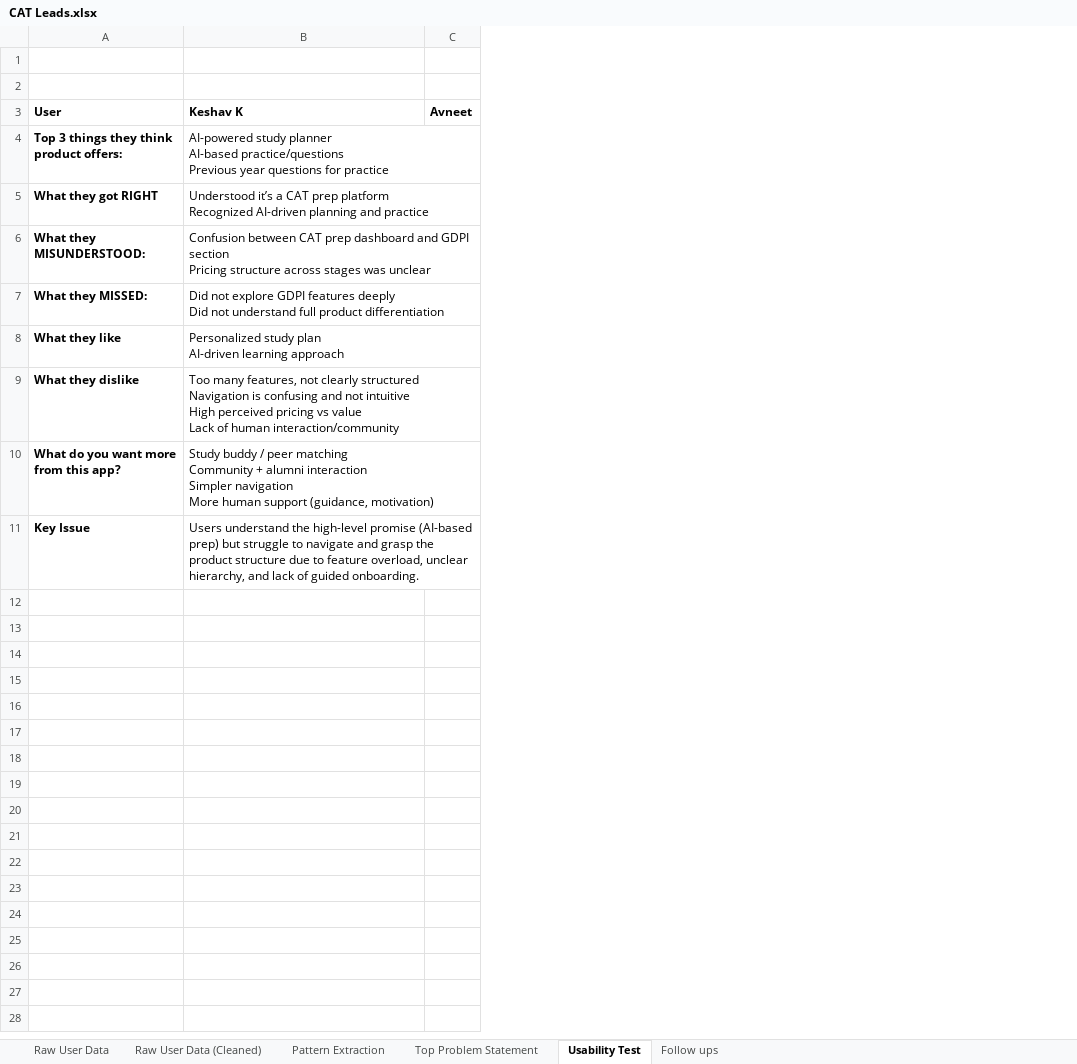
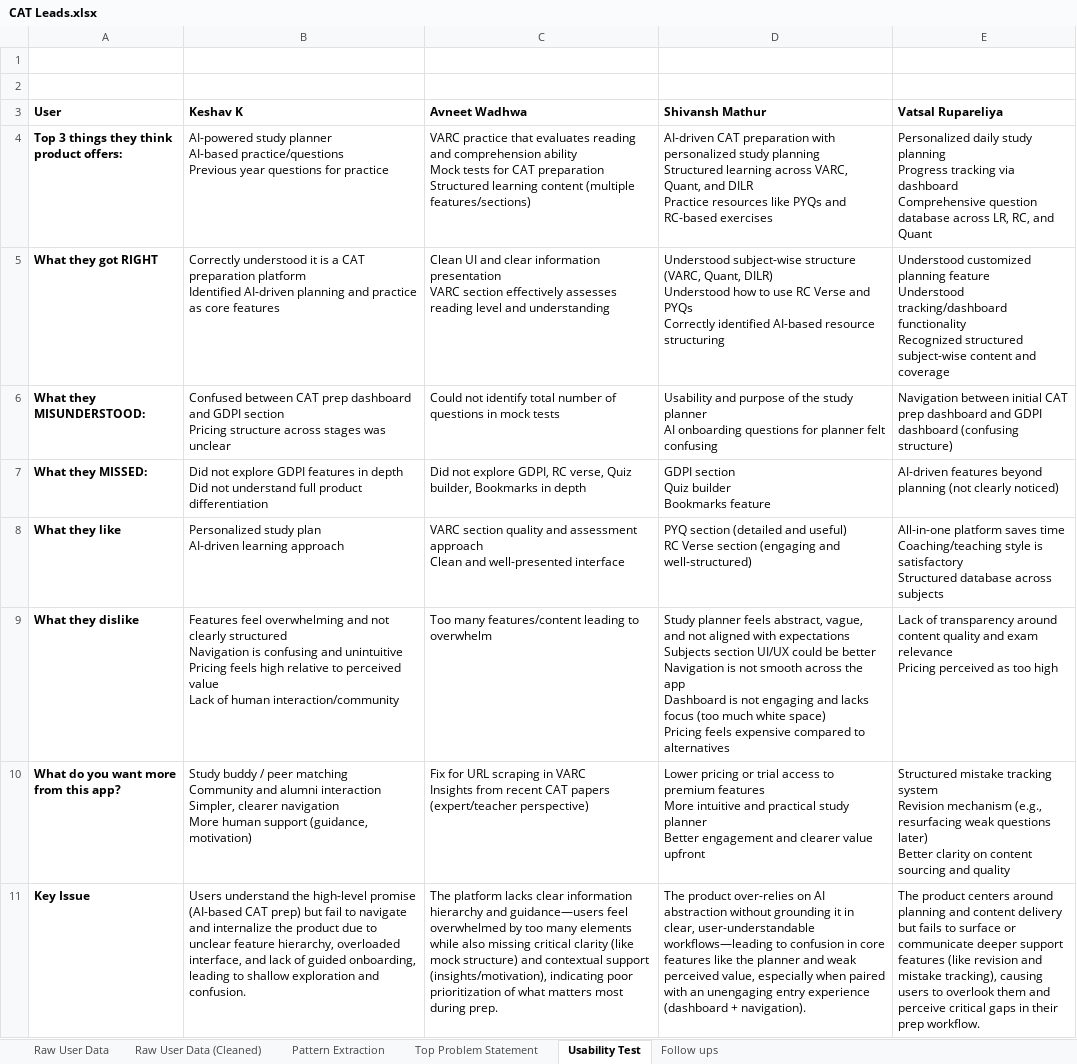
Before and after one commit to sunidhi-mishra/OptimaLearnResearchProject, an Excel workbook: CAT Leads.xlsx, sheet Usability Test, drawn as a sheet; values as stored, in another font and other column widths than the file's, no borders; charts and pictures not drawn; removed rows and columns are numbered as before the commit, all else as after; ↵ is a line break in a cell; the diff names each change by its address in the sheet, - before the commit and + after, or states it on an @@ line.

Commit message:
added complete user insights

```diff
--- a/CAT Leads.xlsx (sheet Usability Test)
+++ b/CAT Leads.xlsx (sheet Usability Test)
-column C (Avneet), empty
+column C (Avneet Wadhwa), rows 4-11: VARC practice that evaluates reading and comprehension ability ↵ Mock tests for CAT preparation ↵ Structured learning content (multiple features/sections) | Clean UI and clear information presentation ↵ VARC section effectively assesses reading level and understanding | Could not identify total number of questions in mock tests | Did not explore GDPI, RC verse, Quiz builder, Bookmarks in depth | VARC section quality and assessment approach ↵ Clean and well-presented interface | Too many features/content leading to overwhelm | Fix for URL scraping in VARC ↵ Insights from recent CAT papers (expert/teacher perspective) | The platform lacks clear information hierarchy and guidance—users feel overwhelmed by too many elements while also missing critical clarity (like mock structure) and contextual support (insights/motivation), indicating poor prioritization of what matters most during prep.
+column D (Shivansh Mathur), rows 4-11: AI-driven CAT preparation with personalized study planning ↵ Structured learning across VARC, Quant, and DILR ↵ Practice resources like PYQs and RC-based exercises | Understood subject-wise structure (VARC, Quant, DILR) ↵ Understood how to use RC Verse and PYQs ↵ Correctly identified AI-based resource structuring | Usability and purpose of the study planner ↵ AI onboarding questions for planner felt confusing | GDPI section ↵ Quiz builder ↵ Bookmarks feature | PYQ section (detailed and useful) ↵ RC Verse section (engaging and well-structured) | Study planner feels abstract, vague, and not aligned with expectations ↵ Subjects section UI/UX could be better ↵ Navigation is not smooth across the app ↵ Dashboard is not engaging and lacks focus (too much white space) ↵ Pricing feels expensive compared to alternatives | Lower pricing or trial access to premium features ↵ More intuitive and practical study planner ↵ Better engagement and clearer value upfront | The product over-relies on AI abstraction without grounding it in clear, user-understandable workflows—leading to confusion in core features like the planner and weak perceived value, especially when paired with an unengaging entry experience (dashboard + navigation).
+column E (Vatsal Rupareliya), rows 4-11: Personalized daily study planning ↵ Progress tracking via dashboard ↵ Comprehensive question database across LR, RC, and Quant | Understood customized planning feature ↵ Understood tracking/dashboard functionality ↵ Recognized structured subject-wise content and coverage | Navigation between initial CAT prep dashboard and GDPI dashboard (confusing structure) | AI-driven features beyond planning (not clearly noticed) | All-in-one platform saves time ↵ Coaching/teaching style is satisfactory ↵ Structured database across subjects | Lack of transparency around content quality and exam relevance ↵ Pricing perceived as too high | Structured mistake tracking system ↵ Revision mechanism (e.g., resurfacing weak questions later) ↵ Better clarity on content sourcing and quality | The product centers around planning and content delivery but fails to surface or communicate deeper support features (like revision and mistake tracking), causing users to overlook them and perceive critical gaps in their prep workflow.
-B5 (Keshav K): Understood it’s a CAT prep platform ↵ Recognized AI-driven planning and practice
+B5 (Keshav K): Correctly understood it is a CAT preparation platform ↵ Identified AI-driven planning and practice as core features
-B6 (Keshav K): Confusion between CAT…
+B6 (Keshav K): Confused between CAT…
-B7 (Keshav K): …GDPI features deeply ↵ Did not…
+B7 (Keshav K): …GDPI features in depth ↵ Did not…
-B9 (Keshav K): Too many features, not clearly structured ↵ Navigation is confusing and not intuitive ↵ High perceived pricing vs value ↵ Lack…
+B9 (Keshav K): Features feel overwhelming and not clearly structured ↵ Navigation is confusing and unintuitive ↵ Pricing feels high relative to perceived value ↵ Lack…
-B10 (Keshav K): …matching ↵ Community + alumni interaction ↵ Simpler navigation ↵ More…
+B10 (Keshav K): …matching ↵ Community and alumni interaction ↵ Simpler, clearer navigation ↵ More…
-B11 (Keshav K): …promise (AI-based prep) but struggle to navigate and grasp the product structure due to feature overload, unclear hierarchy, and lack of guided onboarding.
+B11 (Keshav K): …promise (AI-based CAT prep) but fail to navigate and internalize the product due to unclear feature hierarchy, overloaded interface, and lack of guided onboarding, leading to shallow exploration and confusion.
```
Also changed, not shown: sheet Raw User Data (Cleaned), sheet Raw User Data.
